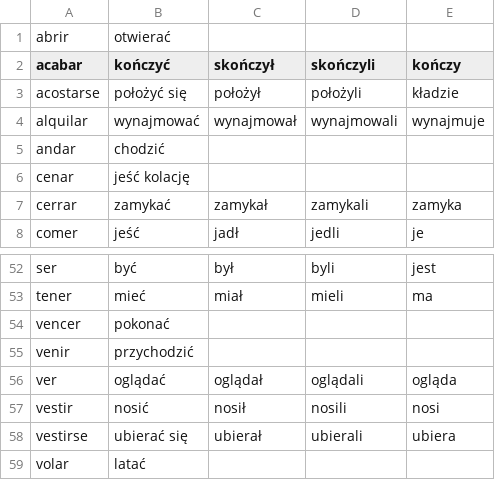
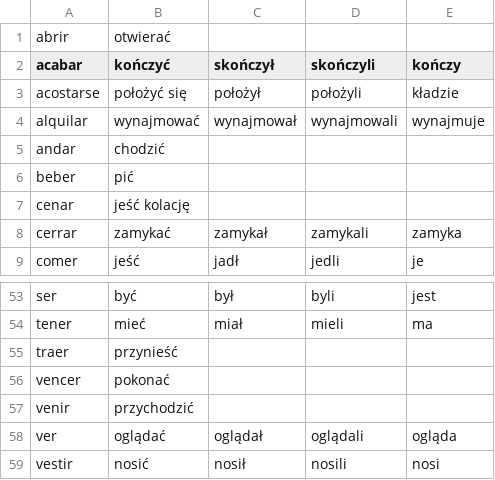
Before and after one commit to niedzwiedzislaw/verbos, a CSV file: input.csv, drawn as a sheet; only a part is shown, gaps mark what is left out; the shorter side is filled out with more unchanged rows; the diff names each change by its address in the sheet, - before the commit and + after, or states it on an @@ line.

```diff
--- a/input.csv
+++ b/input.csv
+row 6: beber | pić
+row 55: traer | przynieść
```
Also changed, not shown: verbos_conjugacion.csv.
